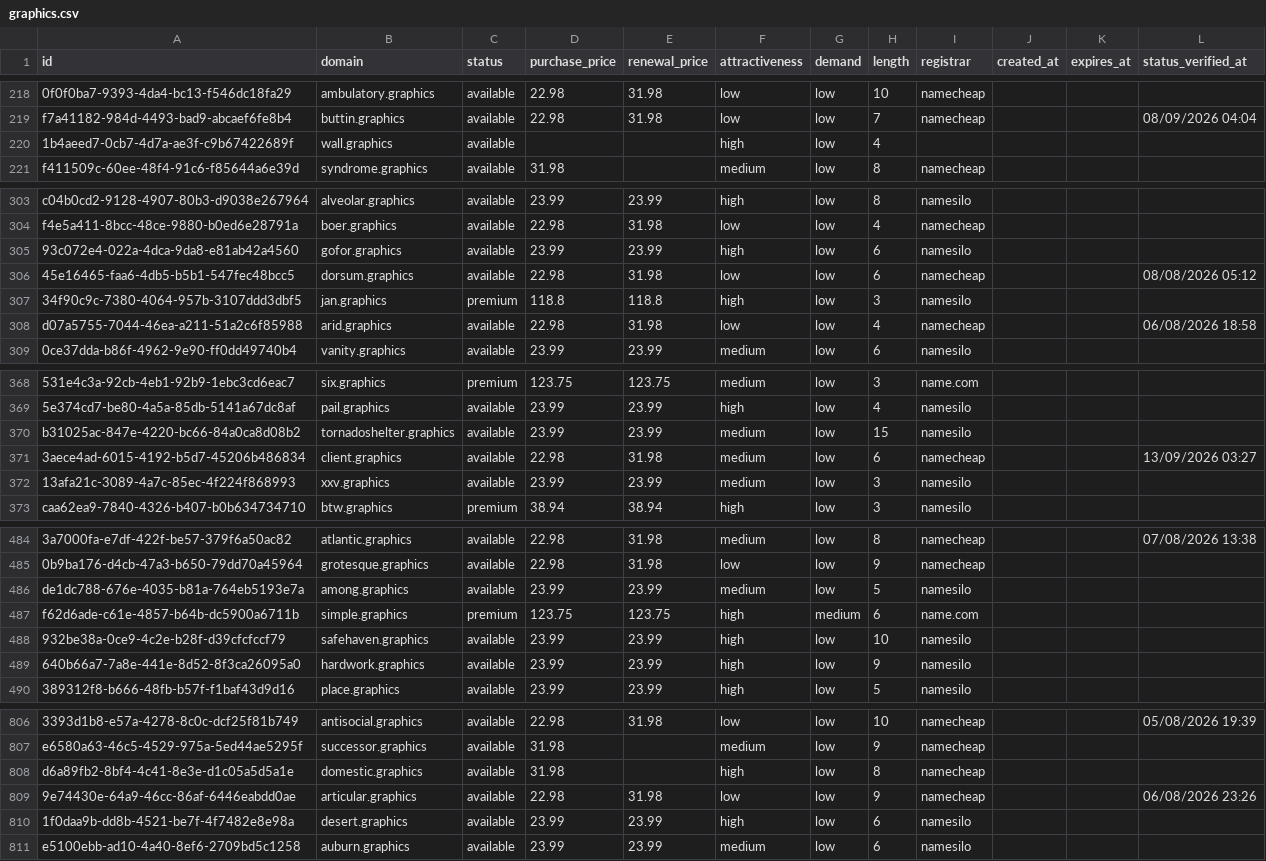
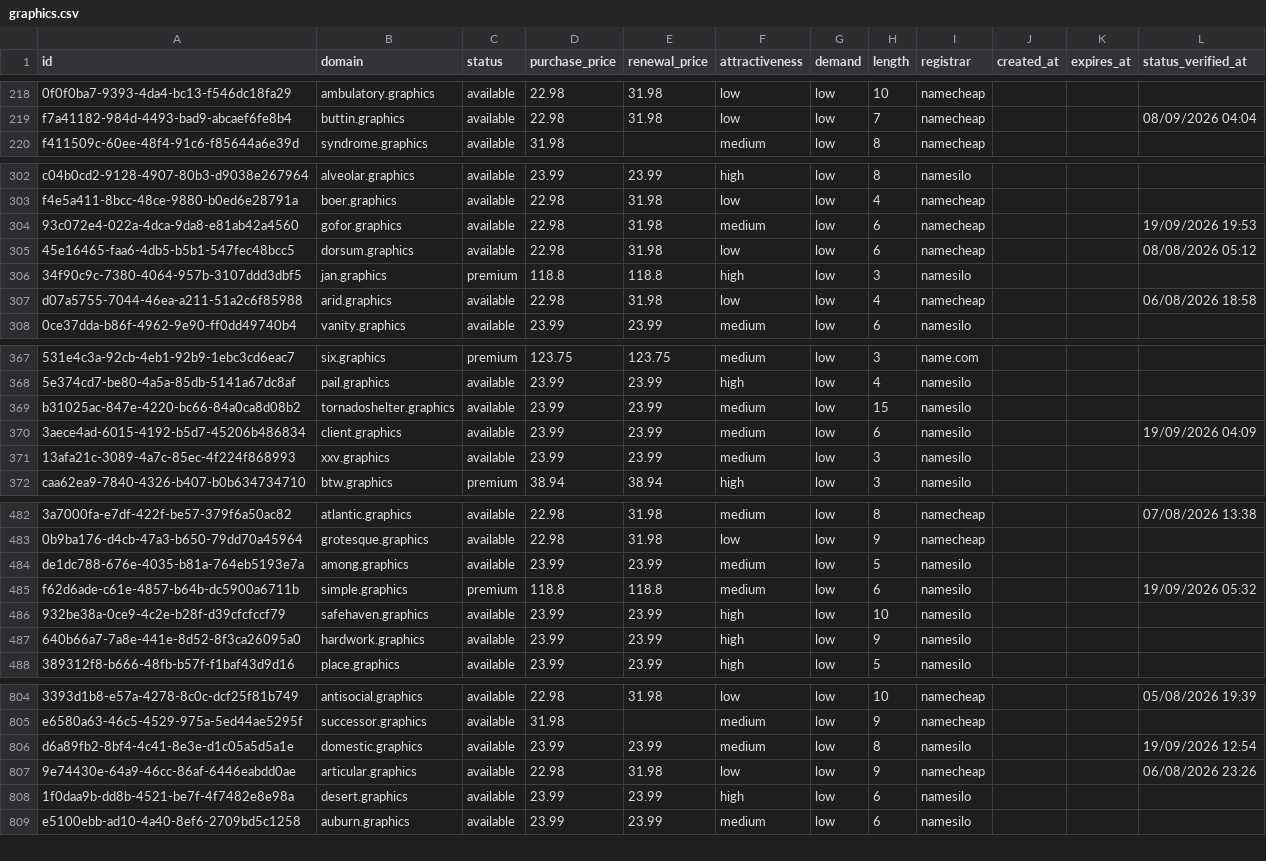
Before and after one commit to UniqueDomains/graphics-oneword-domains, a CSV file: graphics.csv, drawn as a sheet; only a part is shown, gaps mark what is left out; removed rows and columns are numbered as before the commit, all else as after; the diff covers the shown part only; the diff names each change by its address in the sheet, - before the commit and + after, or states it on an @@ line.

```diff
--- a/graphics.csv
+++ b/graphics.csv
-row 220: 1b4aeed7-0cb7-4d7a-ae3f-c9b67422689f | wall.graphics | available |  |  | high | low | 4
-D304 (purchase_price): 23.99
+D304 (purchase_price): 22.98
-E304 (renewal_price): 23.99
+E304 (renewal_price): 31.98
-F304 (attractiveness): high
+F304 (attractiveness): medium
-I304 (registrar): namesilo
+I304 (registrar): namecheap
-L304 (status_verified_at): (empty)
+L304 (status_verified_at): 19/09/2026 19:53
-D370 (purchase_price): 22.98
+D370 (purchase_price): 23.99
-E370 (renewal_price): 31.98
+E370 (renewal_price): 23.99
-I370 (registrar): namecheap
+I370 (registrar): namesilo
-L370 (status_verified_at): 13/09/2026 03:27
+L370 (status_verified_at): 19/09/2026 04:09
-D485 (purchase_price): 123.75
+D485 (purchase_price): 118.8
-E485 (renewal_price): 123.75
+E485 (renewal_price): 118.8
-F485 (attractiveness): high
+F485 (attractiveness): medium
-G485 (demand): medium
+G485 (demand): low
-I485 (registrar): name.com
+I485 (registrar): namesilo
-L485 (status_verified_at): (empty)
+L485 (status_verified_at): 19/09/2026 05:32
-D806 (purchase_price): 31.98
+D806 (purchase_price): 23.99
-E806 (renewal_price): (empty)
+E806 (renewal_price): 23.99
-F806 (attractiveness): high
+F806 (attractiveness): medium
-I806 (registrar): namecheap
+I806 (registrar): namesilo
-L806 (status_verified_at): (empty)
+L806 (status_verified_at): 19/09/2026 12:54
```
Also changed, not shown: 2 added rows, 1 removed row and 67 edited cells elsewhere in this file, 4 other files.
